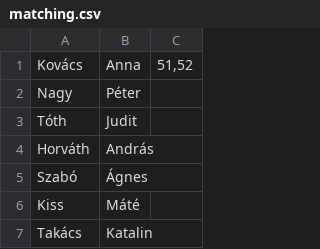
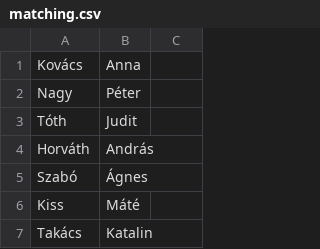
Before and after one commit to BarnabasJedlikSzX/Project_10_2, a CSV file: python/matching.csv, drawn as a sheet; only a part is shown.

Commit message:
Update matching.csv

```diff
--- a/python/matching.csv
+++ b/python/matching.csv
@@ -1,2 +1,2 @@
-Kovács;Anna;51,52
+Kovács;Anna;
 Nagy;Péter;
```
